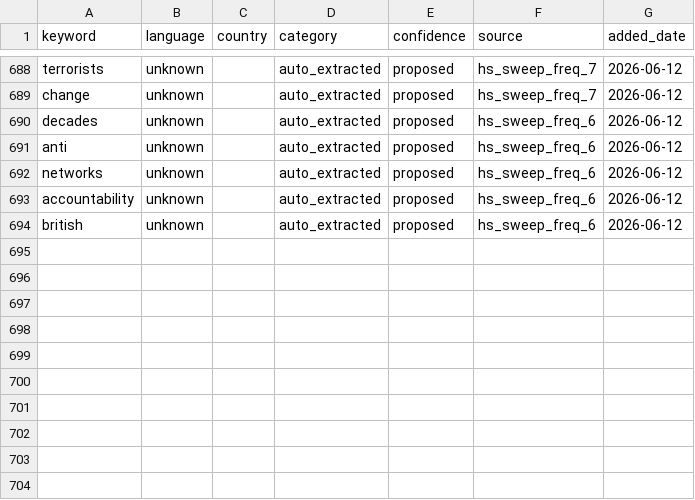
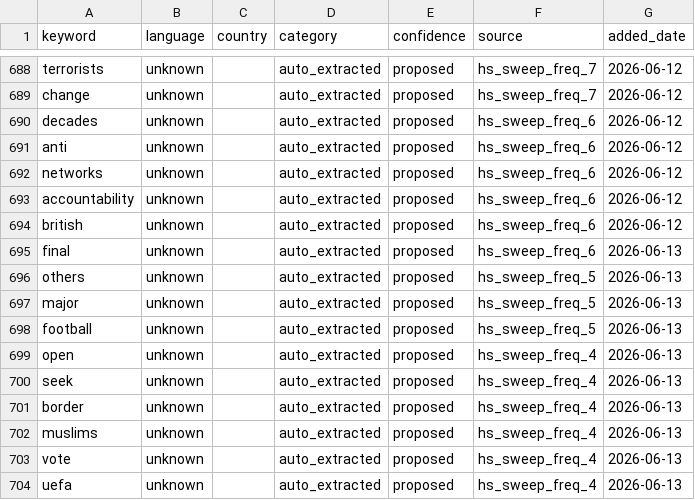
Before and after one commit to KSvend/IRIS, a CSV file: monitoring/autolearn/learned_keywords_hs.csv, drawn as a sheet; only a part is shown, gaps mark what is left out.

Commit message:
Auto-update: 520 events, 8397 HS posts — 2026-06-13 11:22 UTC

```diff
--- a/monitoring/autolearn/learned_keywords_hs.csv
+++ b/monitoring/autolearn/learned_keywords_hs.csv
@@ -694 +694,11 @@ accountability,unknown,,auto_extracted,proposed,hs_sweep_freq_6,2026-06-12
 british,unknown,,auto_extracted,proposed,hs_sweep_freq_6,2026-06-12
+final,unknown,,auto_extracted,proposed,hs_sweep_freq_6,2026-06-13
+others,unknown,,auto_extracted,proposed,hs_sweep_freq_5,2026-06-13
+major,unknown,,auto_extracted,proposed,hs_sweep_freq_5,2026-06-13
+football,unknown,,auto_extracted,proposed,hs_sweep_freq_5,2026-06-13
+open,unknown,,auto_extracted,proposed,hs_sweep_freq_4,2026-06-13
+seek,unknown,,auto_extracted,proposed,hs_sweep_freq_4,2026-06-13
+border,unknown,,auto_extracted,proposed,hs_sweep_freq_4,2026-06-13
+muslims,unknown,,auto_extracted,proposed,hs_sweep_freq_4,2026-06-13
+vote,unknown,,auto_extracted,proposed,hs_sweep_freq_4,2026-06-13
+uefa,unknown,,auto_extracted,proposed,hs_sweep_freq_4,2026-06-13
```
Also changed, not shown: monitoring/autolearn/narrative_discoveries.csv, monitoring/autolearn/toxic_handles.csv, 6 other files.
